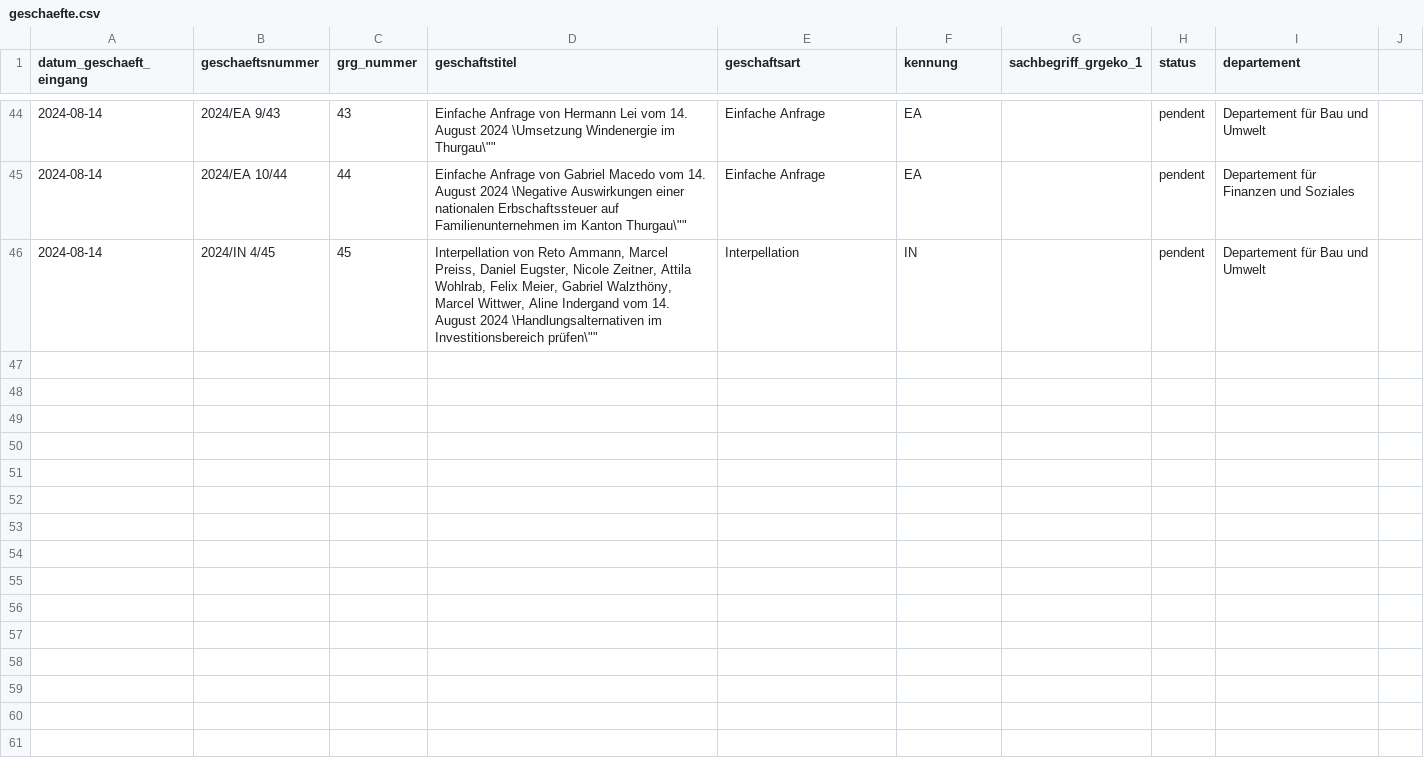
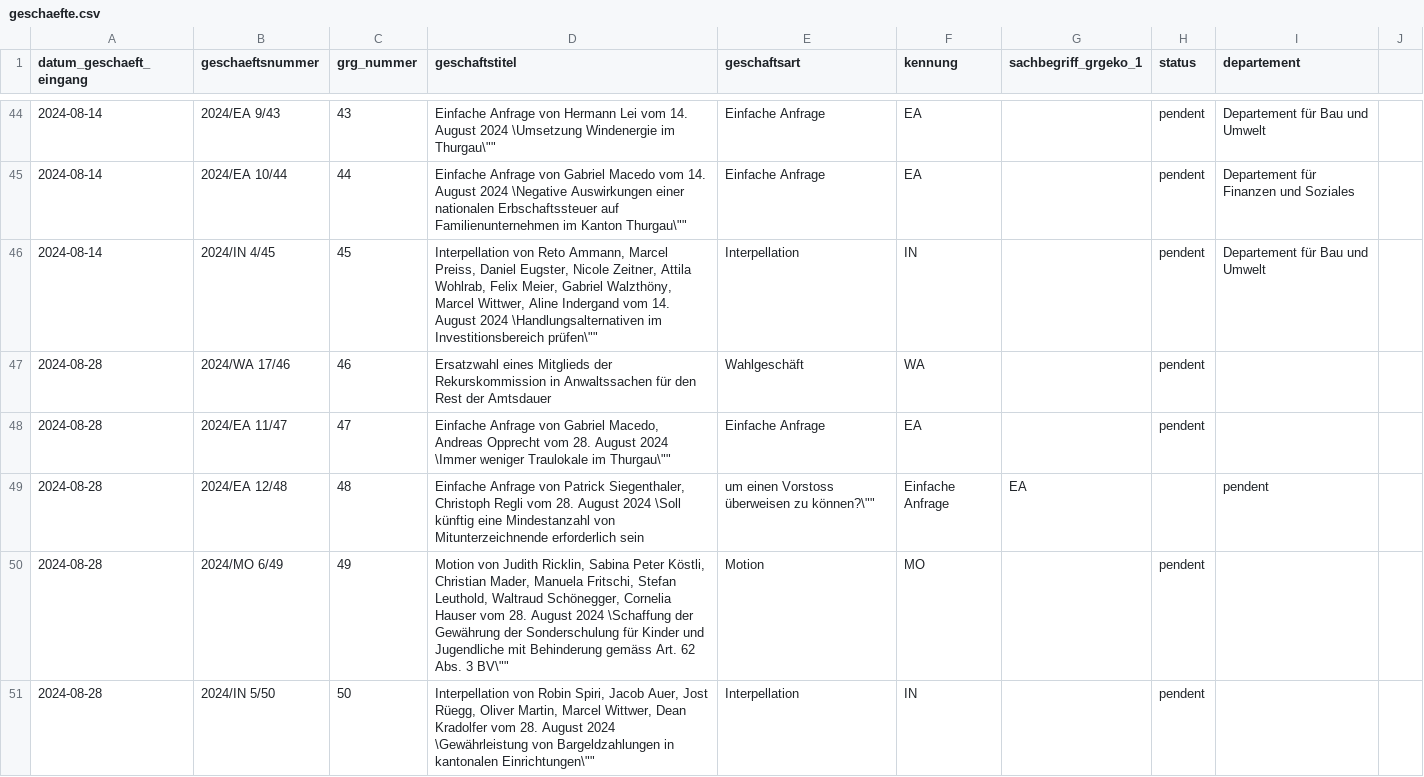
Before and after one commit to ogdtg/vorstossdaten_scrape, a CSV file: geschaefte.csv, drawn as a sheet; only a part is shown, gaps mark what is left out; the diff covers the shown part only.

```diff
--- a/geschaefte.csv
+++ b/geschaefte.csv
@@ -46 +46,6 @@
 2024-08-14,"2024/IN 4/45","45","Interpellation von Reto Ammann, Marcel Preiss, Daniel Eugster, Nicole Zeitner, Attila Wohlrab, Felix Meier, Gabriel Walzthöny, Marcel Wittwer, Aline Indergand vom 14. August 2024 \"Handlungsalternativen im Investitionsbereich prüfen\"","Interpellation","IN","","pendent","Departement für Bau und Umwelt"
+2024-08-28,"2024/WA 17/46","46","Ersatzwahl eines Mitglieds der Rekurskommission in Anwaltssachen für den Rest der Amtsdauer","Wahlgeschäft","WA","","pendent",""
+2024-08-28,"2024/EA 11/47","47","Einfache Anfrage von Gabriel Macedo, Andreas Opprecht vom 28. August 2024 \"Immer weniger Traulokale im Thurgau\"","Einfache Anfrage","EA","","pendent",""
+2024-08-28,"2024/EA 12/48","48","Einfache Anfrage von Patrick Siegenthaler, Christoph Regli vom 28. August 2024 \"Soll künftig eine Mindestanzahl von Mitunterzeichnende erforderlich sein, um einen Vorstoss überweisen zu können?\"","Einfache Anfrage","EA","","pendent",""
+2024-08-28,"2024/MO 6/49","49","Motion von Judith Ricklin, Sabina Peter Köstli, Christian Mader, Manuela Fritschi, Stefan Leuthold, Waltraud Schönegger, Cornelia Hauser vom 28. August 2024 \"Schaffung der Gewährung der Sonderschulung für Kinder und Jugendliche mit Behinderung gemäss Art. 62 Abs. 3 BV\"","Motion","MO","","pendent",""
+2024-08-28,"2024/IN 5/50","50","Interpellation von Robin Spiri, Jacob Auer, Jost Rüegg, Oliver Martin, Marcel Wittwer, Dean Kradolfer vom 28. August 2024 \"Gewährleistung von Bargeldzahlungen in kantonalen Einrichtungen\"","Interpellation","IN","","pendent",""
```
Also changed, not shown: 4 added rows and 4 edited cells elsewhere in this file, dokumente.csv, vorstoesser.csv, 1 other file.
